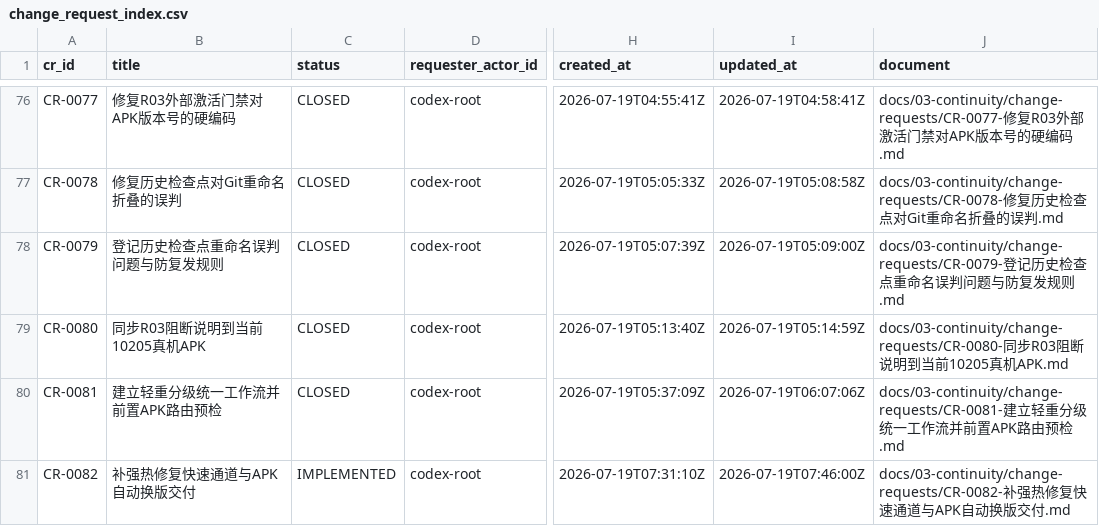
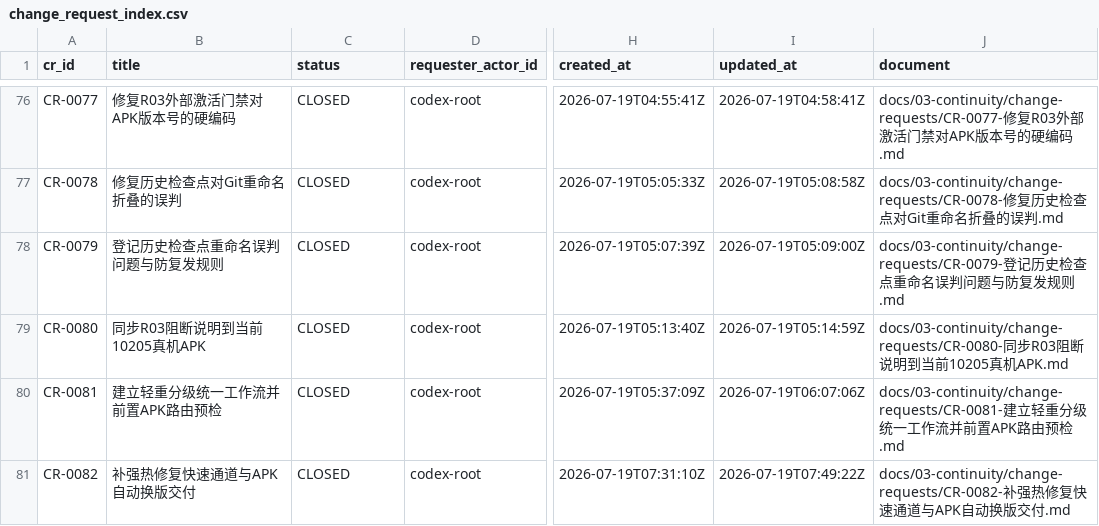
Before and after one commit to fei613293175/hhy, a CSV file: catalogs/change_request_index.csv, drawn as a sheet; only a part is shown, gaps mark what is left out; the diff names each change by its address in the sheet, - before the commit and + after, or states it on an @@ line.

Commit message:
[STORY-R03-004] chore(governance): close fast-path CR
Task-ID: TASK-R03-007
Session-ID: SES-20260718T200607Z-3569D212
Checkpoint-ID: CP-SES-20260718T200607Z-3569D212-0042
Tests: PASS:implementation-commit
CR: CR-0051,CR-0052,CR-0053,CR-0054,CR-0055,CR-0056,CR-0057,CR-0058,CR-0059,CR-0060,CR-0061,CR-0062,CR-0063,CR-0064,CR-0065,CR-0066,CR-0067,CR-0068,CR-0069,CR-0070,CR-0071,CR-0072,CR-0073,CR-0074,CR-0075,CR-0076,CR-0077,CR-0078,CR-0079,CR-0080,CR-0081,CR-0082
Story-ID: STORY-R03-004

```diff
--- a/catalogs/change_request_index.csv
+++ b/catalogs/change_request_index.csv
-C81 (status): IMPLEMENTED
+C81 (status): CLOSED
-I81 (updated_at): 2026-07-19T07:46:00Z
+I81 (updated_at): 2026-07-19T07:49:22Z
```
Also changed, not shown: catalogs/session_index.csv, 14 other files.
